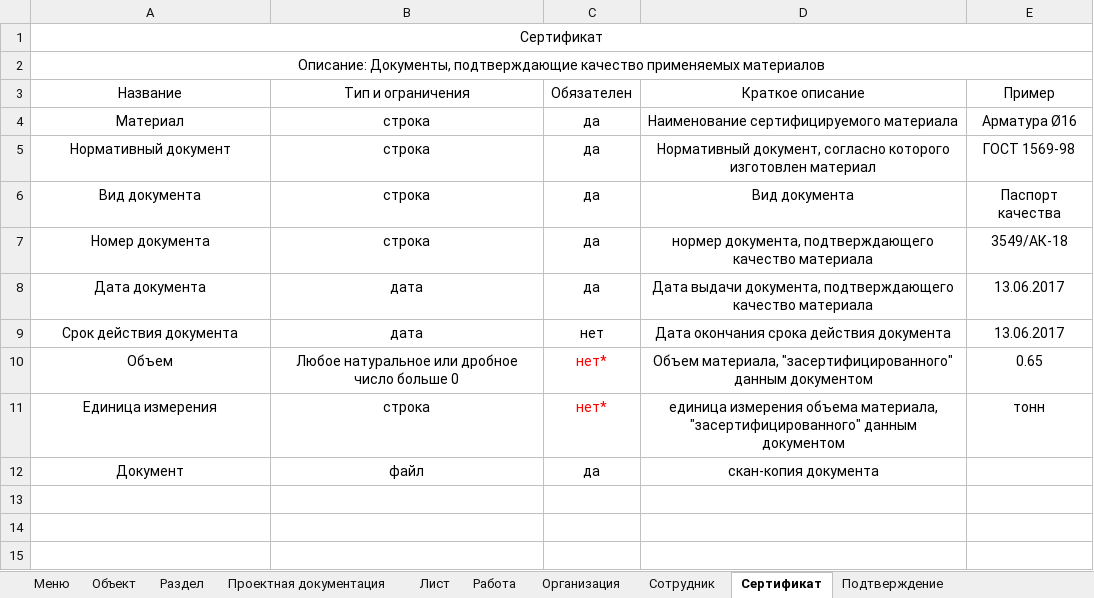
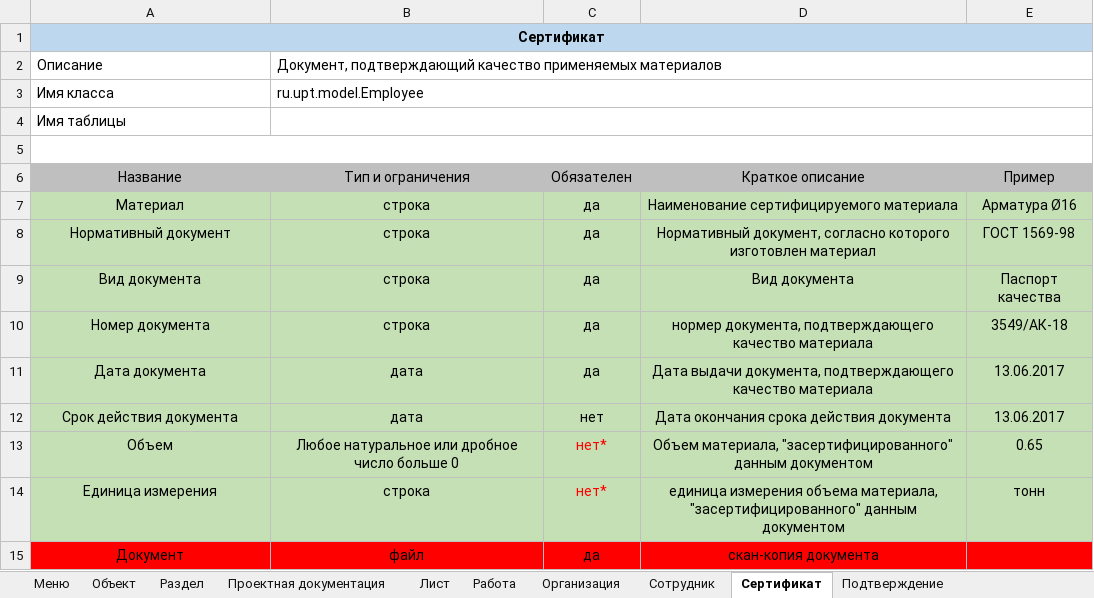
Before and after one commit to vanyagonzalez/documents_generator, an Excel workbook: docs/Модель данных. Rev02.xlsx, sheet Сертификат, drawn as a sheet; values as stored, in another font and other column widths than the file's, no borders; removed rows and columns are numbered as before the commit, all else as after; the diff names each change by its address in the sheet, - before the commit and + after, or states it on an @@ line.

```diff
--- a/docs/Модель данных. Rev02.xlsx (sheet Сертификат)
+++ b/docs/Модель данных. Rev02.xlsx (sheet Сертификат)
-A1:E1 fill: none
+A1:E1 fill: #BDD7EE
-A1 bold: off
+A1 bold: on
+row 2: Описание | Документ, подтверждающий качество применяемых материалов
+row 3: Имя класса | ru.upt.model.Employee
-A4: Описание: Документы, подтверждающие качество применяемых материалов
+A4: Имя таблицы
-A4 alignment: center
+A4 alignment: left
-A2:E2 merged
+B4:E4 merged
+row 5: (empty)
-A6:E6 fill: none
+A6:E6 fill: #BFBFBF
-A7:E14 fill: none
+A7:E14 fill: #C5E0B4
-A15:E15 fill: none
+A15:E15 fill: #FF0000
```
Also changed, not shown: sheet Проектная документация, sheet Работа, sheet Лист, sheet Сотрудник, sheet Раздел, sheet Подтверждение, 2 more sheets, 18 other files.
